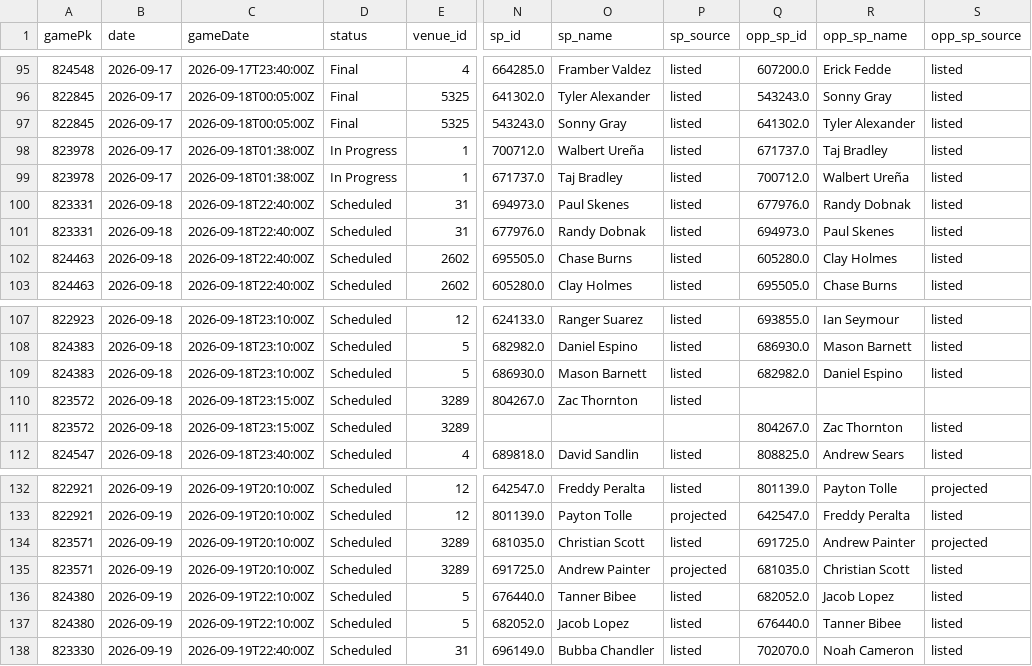
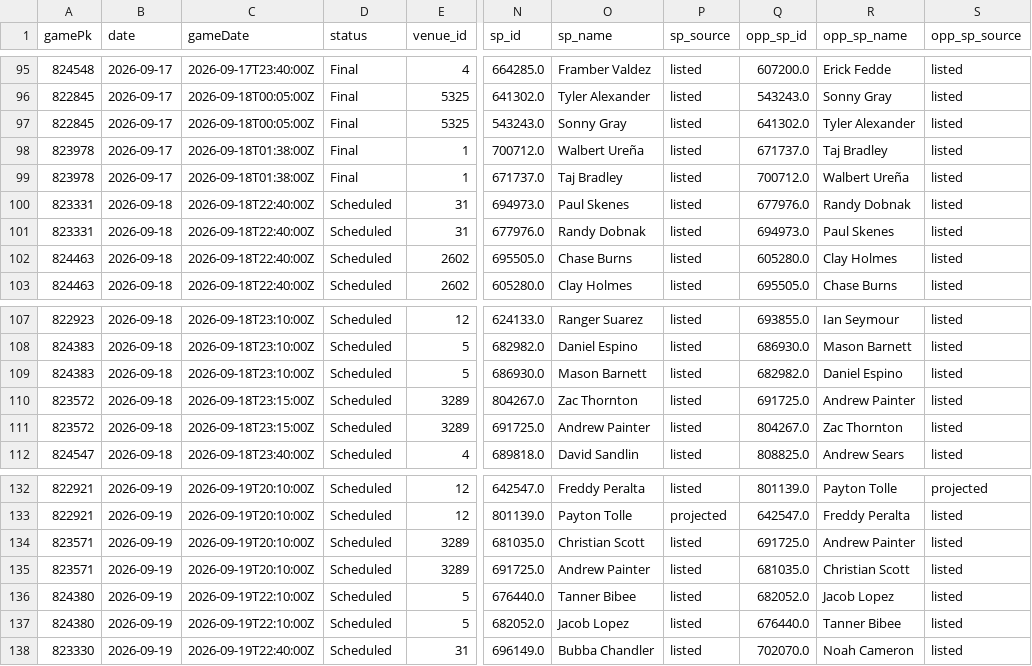
Before and after one commit to Albierrto/philly-special-lab, a CSV file: output/streamers/schedule_week.csv, drawn as a sheet; only a part is shown, gaps mark what is left out; the diff names each change by its address in the sheet, - before the commit and + after, or states it on an @@ line.

```diff
--- a/output/streamers/schedule_week.csv
+++ b/output/streamers/schedule_week.csv
-D98:D99 (status): In Progress
+D98:D99 (status): Final
-Q110 (opp_sp_id): (empty)
+Q110 (opp_sp_id): 691725.0
-R110 (opp_sp_name): (empty)
+R110 (opp_sp_name): Andrew Painter
-S110 (opp_sp_source): (empty)
+S110 (opp_sp_source): listed
-N111 (sp_id): (empty)
+N111 (sp_id): 691725.0
-O111 (sp_name): (empty)
+O111 (sp_name): Andrew Painter
-P111 (sp_source): (empty)
+P111 (sp_source): listed
-S134 (opp_sp_source): projected
+S134 (opp_sp_source): listed
-P135 (sp_source): projected
+P135 (sp_source): listed
```
Also changed, not shown: data/forecasts/2026-09-18.csv, output/streamers/hitter_days.csv, 14 other files.
